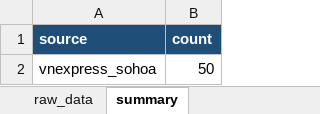
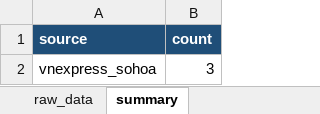
Before and after one commit to Hienhd15411/MR, an Excel workbook: output/raw_data.xlsx, sheet summary, drawn as a sheet; values as stored, in another font and other column widths than the file's, no borders; the diff names each change by its address in the sheet, - before the commit and + after, or states it on an @@ line.

```diff
--- a/output/raw_data.xlsx (sheet summary)
+++ b/output/raw_data.xlsx (sheet summary)
-B2 (count): 50
+B2 (count): 3
```
Also changed, not shown: sheet raw_data, 20 other files.
